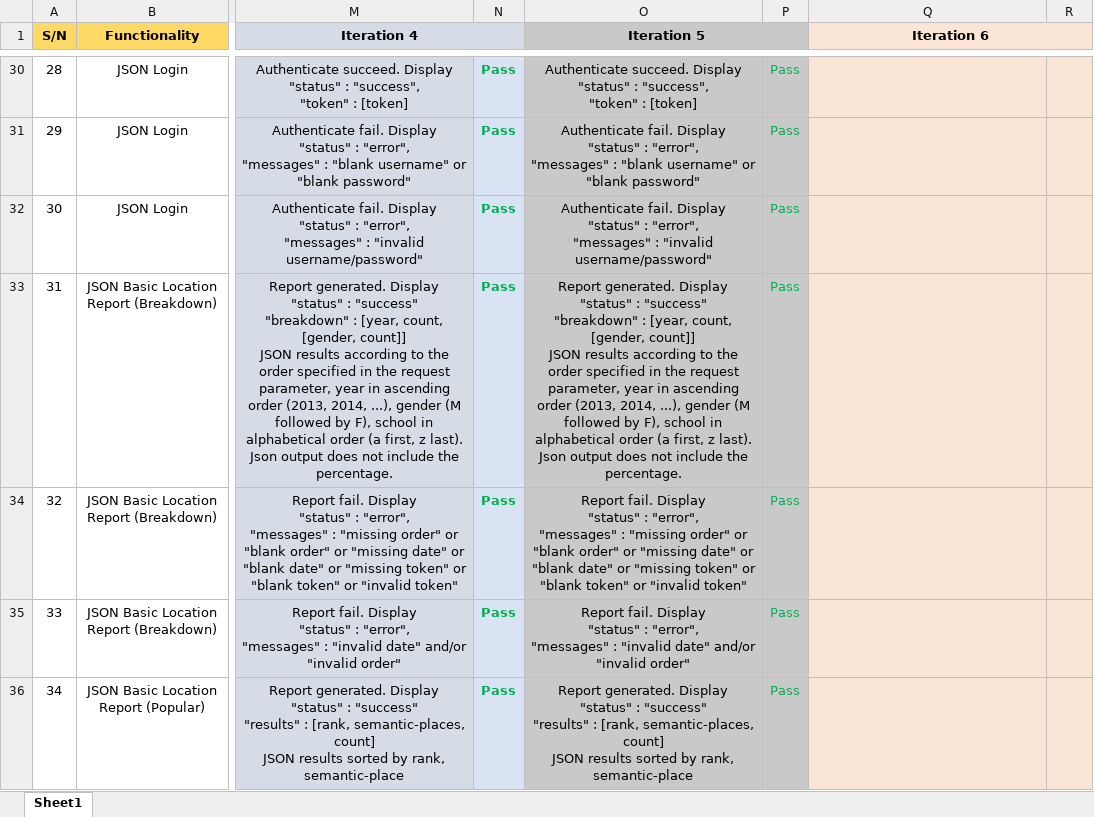
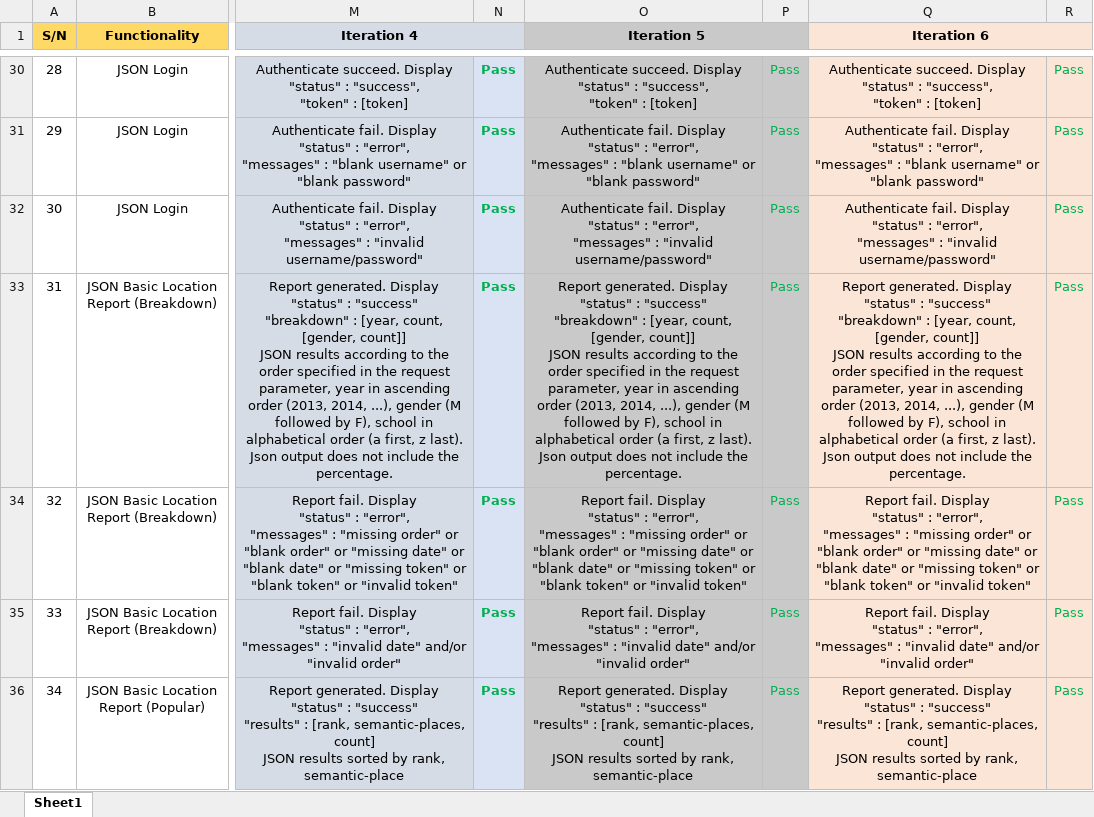
Before and after one commit to lameo/IS203_Project, an Excel workbook: testing/Test Cases.xlsx, sheet Sheet1, drawn as a sheet; only a part is shown, gaps mark what is left out; values as stored, in another font and other column widths than the file's, no borders; ↵ is a line break in a cell; the diff covers the shown part only; the diff names each change by its address in the sheet, - before the commit and + after, or states it on an @@ line.

```diff
--- a/testing/Test Cases.xlsx (sheet Sheet1)
+++ b/testing/Test Cases.xlsx (sheet Sheet1)
-Q30 (Iteration 6): (empty)
+Q30 (Iteration 6): Authenticate succeed. Display ↵ "status" : "success", ↵ "token" : [token]
-R30:R36: (empty)
+R30:R36: Pass
-Q31 (Iteration 6): (empty)
+Q31 (Iteration 6): Authenticate fail. Display ↵ "status" : "error", ↵ "messages" : "blank username" or "blank password"
-Q32 (Iteration 6): (empty)
+Q32 (Iteration 6): Authenticate fail. Display ↵ "status" : "error", ↵ "messages" : "invalid username/password"
-Q33 (Iteration 6): (empty)
+Q33 (Iteration 6): Report generated. Display ↵ "status" : "success" ↵ "breakdown" : [year, count, [gender, count]] ↵ JSON results according to the order specified in the request parameter, year in ascending order (2013, 2014, ...), gender (M followed by F), school in alphabetical order (a first, z last). Json output does not include the percentage.
-Q34 (Iteration 6): (empty)
+Q34 (Iteration 6): Report fail. Display ↵ "status" : "error", ↵ "messages" : "missing order" or "blank order" or "missing date" or "blank date" or "missing token" or "blank token" or "invalid token"
-Q35 (Iteration 6): (empty)
+Q35 (Iteration 6): Report fail. Display ↵ "status" : "error", ↵ "messages" : "invalid date" and/or "invalid order"
-Q36 (Iteration 6): (empty)
+Q36 (Iteration 6): Report generated. Display ↵ "status" : "success" ↵ "results" : [rank, semantic-places, count] ↵ JSON results sorted by rank, semantic-place
```
Also changed, not shown: 100 edited cells elsewhere in this sheet, 5 other files.
